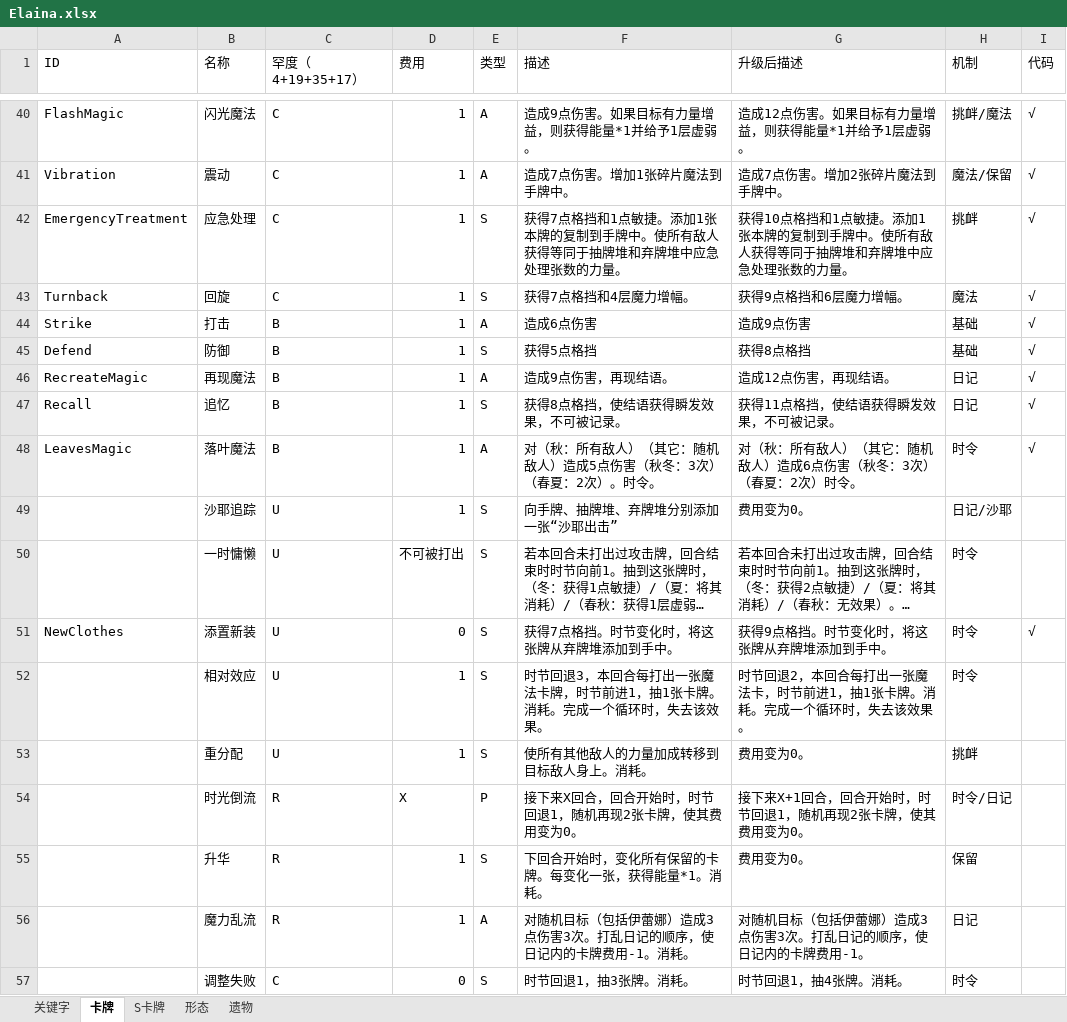
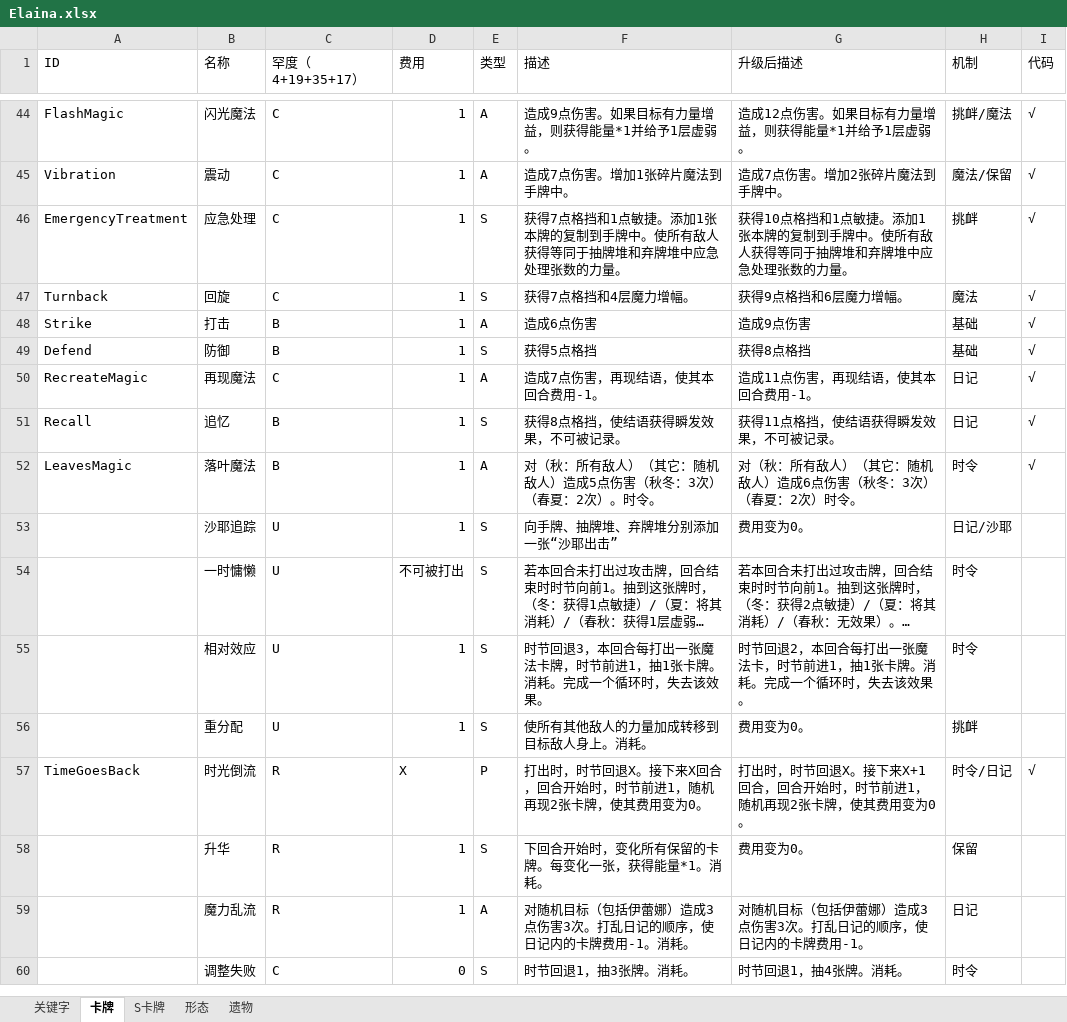
Before and after one commit to fe11n/ElainaInSpire, an Excel workbook: Elaina.xlsx, sheet 卡牌, drawn as a sheet; only a part is shown, gaps mark what is left out; long unchanged cells end in …; values as stored, in another font and other column widths than the file's, no borders; addresses are those after the commit; the diff covers the shown part only; the diff names each change by its address in the sheet, - before the commit and + after, or states it on an @@ line.

```diff
--- a/Elaina.xlsx (sheet 卡牌)
+++ b/Elaina.xlsx (sheet 卡牌)
-C50 (罕度（4+19+35+17）): B
+C50 (罕度（4+19+35+17）): C
-F50 (描述): 造成9点伤害，再现结语。
+F50 (描述): 造成7点伤害，再现结语，使其本回合费用-1。
-G50 (升级后描述): 造成12点伤害，再现结语。
+G50 (升级后描述): 造成11点伤害，再现结语，使其本回合费用-1。
@@ row 51 moved to row 18: NewClothes @@
-A57 (ID): (empty)
+A57 (ID): TimeGoesBack
-F57 (描述): 接下来X回合，回合开始时，时节回退1，随机再现2张卡牌，使其费用变为0。
+F57 (描述): 打出时，时节回退X。接下来X回合，回合开始时，时节前进1，随机再现2张卡牌，使其费用变为0。
-G57 (升级后描述): 接下来X+1回合，回合开始时，时节回退1，随机再现2张卡牌，使其费用变为0。
+G57 (升级后描述): 打出时，时节回退X。接下来X+1回合，回合开始时，时节前进1，随机再现2张卡牌，使其费用变为0。
-I57 (代码): (empty)
+I57 (代码): √
```
Also changed, not shown: 4 added rows, 2 removed rows, 2 moved rows and 5 edited cells elsewhere in this sheet, sheet S卡牌, 12 other files.
